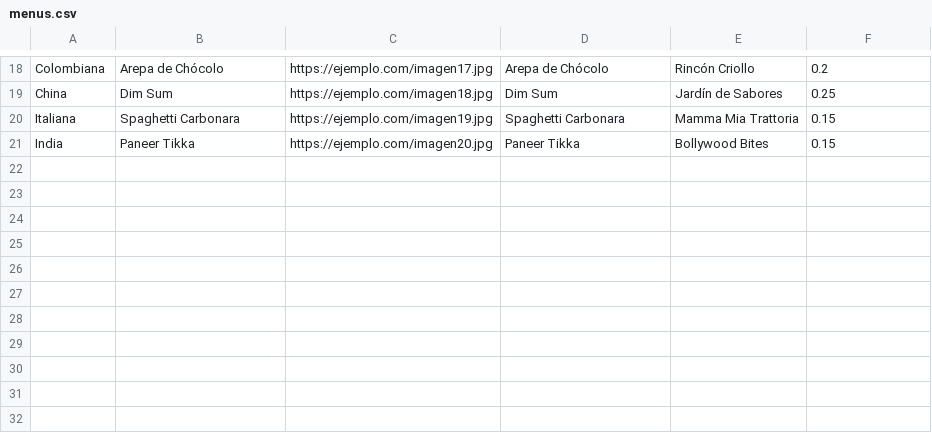
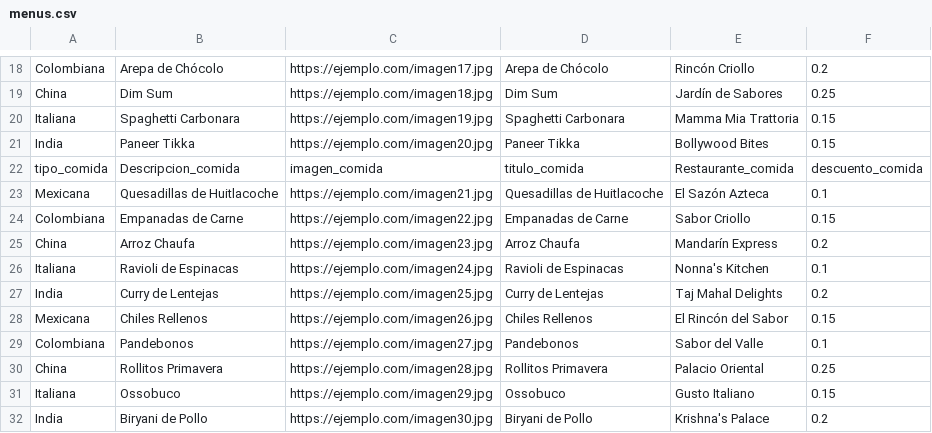
Before and after one commit to santiago2948/sistema_de_recomendacion-de_menus, a CSV file: assets/menus.csv, drawn as a sheet; only a part is shown, gaps mark what is left out.

```diff
--- a/assets/menus.csv
+++ b/assets/menus.csv
@@ -21 +21,12 @@ Italiana,"Spaghetti Carbonara","https://ejemplo.com/imagen19.jpg","Spaghetti Car
 India,"Paneer Tikka","https://ejemplo.com/imagen20.jpg","Paneer Tikka","Bollywood Bites",0.15
+tipo_comida,Descripcion_comida,imagen_comida,titulo_comida,Restaurante_comida,descuento_comida
+Mexicana,"Quesadillas de Huitlacoche","https://ejemplo.com/imagen21.jpg","Quesadillas de Huitlacoche","El Sazón Azteca",0.1
+Colombiana,"Empanadas de Carne","https://ejemplo.com/imagen22.jpg","Empanadas de Carne","Sabor Criollo",0.15
+China,"Arroz Chaufa","https://ejemplo.com/imagen23.jpg","Arroz Chaufa","Mandarín Express",0.2
+Italiana,"Ravioli de Espinacas","https://ejemplo.com/imagen24.jpg","Ravioli de Espinacas","Nonna's Kitchen",0.1
+India,"Curry de Lentejas","https://ejemplo.com/imagen25.jpg","Curry de Lentejas","Taj Mahal Delights",0.2
+Mexicana,"Chiles Rellenos","https://ejemplo.com/imagen26.jpg","Chiles Rellenos","El Rincón del Sabor",0.15
+Colombiana,"Pandebonos","https://ejemplo.com/imagen27.jpg","Pandebonos","Sabor del Valle",0.1
+China,"Rollitos Primavera","https://ejemplo.com/imagen28.jpg","Rollitos Primavera","Palacio Oriental",0.25
+Italiana,"Ossobuco","https://ejemplo.com/imagen29.jpg","Ossobuco","Gusto Italiano",0.15
+India,"Biryani de Pollo","https://ejemplo.com/imagen30.jpg","Biryani de Pollo","Krishna's Palace",0.2
```
Also changed, not shown: 4 other files.
